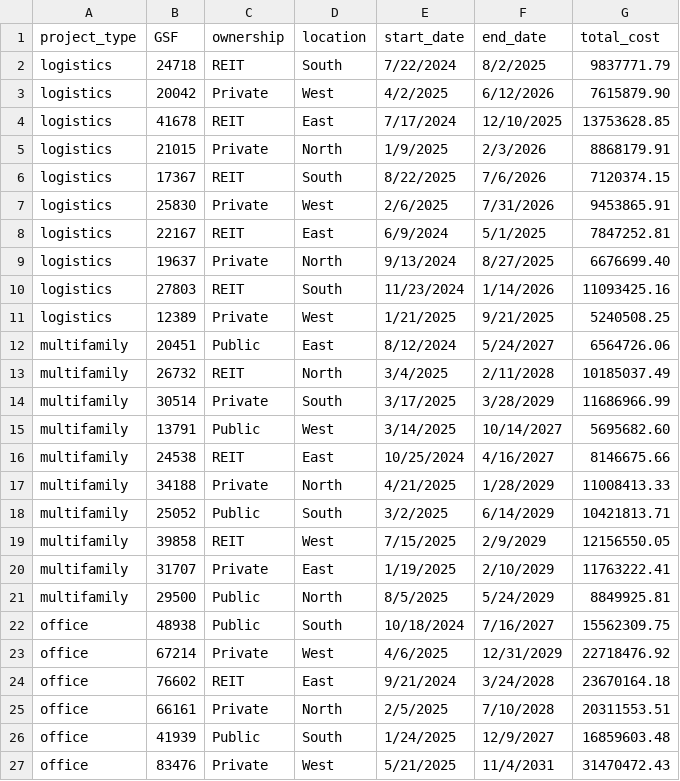
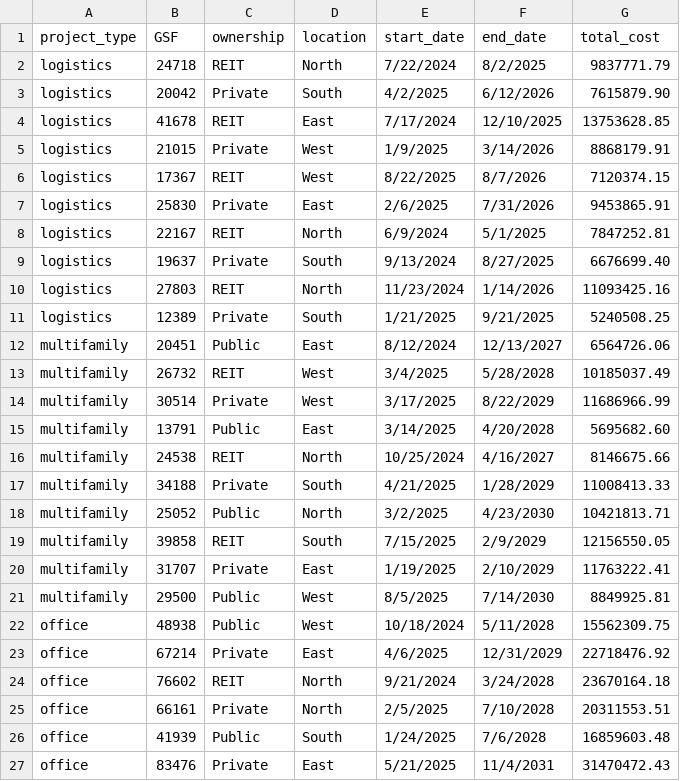
Before and after one commit to davidahopkins/DSFC, a CSV file: DSFE_Presentation/PAR_data.csv, drawn as a sheet; only a part is shown; the diff covers the shown part only.

```diff
--- a/DSFE_Presentation/PAR_data.csv
+++ b/DSFE_Presentation/PAR_data.csv
@@ -1,27 +1,27 @@
 project_type,GSF,ownership,location,start_date,end_date,total_cost
-logistics,24718,REIT,South,7/22/2024,8/2/2025,9837771.79
-logistics,20042,Private,West,4/2/2025,6/12/2026,7615879.90
+logistics,24718,REIT,North,7/22/2024,8/2/2025,9837771.79
+logistics,20042,Private,South,4/2/2025,6/12/2026,7615879.90
 logistics,41678,REIT,East,7/17/2024,12/10/2025,13753628.85
-logistics,21015,Private,North,1/9/2025,2/3/2026,8868179.91
-logistics,17367,REIT,South,8/22/2025,7/6/2026,7120374.15
-logistics,25830,Private,West,2/6/2025,7/31/2026,9453865.91
-logistics,22167,REIT,East,6/9/2024,5/1/2025,7847252.81
-logistics,19637,Private,North,9/13/2024,8/27/2025,6676699.40
-logistics,27803,REIT,South,11/23/2024,1/14/2026,11093425.16
-logistics,12389,Private,West,1/21/2025,9/21/2025,5240508.25
-multifamily,20451,Public,East,8/12/2024,5/24/2027,6564726.06
-multifamily,26732,REIT,North,3/4/2025,2/11/2028,10185037.49
-multifamily,30514,Private,South,3/17/2025,3/28/2029,11686966.99
-multifamily,13791,Public,West,3/14/2025,10/14/2027,5695682.60
-multifamily,24538,REIT,East,10/25/2024,4/16/2027,8146675.66
-multifamily,34188,Private,North,4/21/2025,1/28/2029,11008413.33
-multifamily,25052,Public,South,3/2/2025,6/14/2029,10421813.71
-multifamily,39858,REIT,West,7/15/2025,2/9/2029,12156550.05
+logistics,21015,Private,West,1/9/2025,3/14/2026,8868179.91
+logistics,17367,REIT,West,8/22/2025,8/7/2026,7120374.15
+logistics,25830,Private,East,2/6/2025,7/31/2026,9453865.91
+logistics,22167,REIT,North,6/9/2024,5/1/2025,7847252.81
+logistics,19637,Private,South,9/13/2024,8/27/2025,6676699.40
+logistics,27803,REIT,North,11/23/2024,1/14/2026,11093425.16
+logistics,12389,Private,South,1/21/2025,9/21/2025,5240508.25
+multifamily,20451,Public,East,8/12/2024,12/13/2027,6564726.06
+multifamily,26732,REIT,West,3/4/2025,5/28/2028,10185037.49
+multifamily,30514,Private,West,3/17/2025,8/22/2029,11686966.99
+multifamily,13791,Public,East,3/14/2025,4/20/2028,5695682.60
+multifamily,24538,REIT,North,10/25/2024,4/16/2027,8146675.66
+multifamily,34188,Private,South,4/21/2025,1/28/2029,11008413.33
+multifamily,25052,Public,North,3/2/2025,4/23/2030,10421813.71
+multifamily,39858,REIT,South,7/15/2025,2/9/2029,12156550.05
 multifamily,31707,Private,East,1/19/2025,2/10/2029,11763222.41
-multifamily,29500,Public,North,8/5/2025,5/24/2029,8849925.81
-office,48938,Public,South,10/18/2024,7/16/2027,15562309.75
-office,67214,Private,West,4/6/2025,12/31/2029,22718476.92
-office,76602,REIT,East,9/21/2024,3/24/2028,23670164.18
+multifamily,29500,Public,West,8/5/2025,7/14/2030,8849925.81
+office,48938,Public,West,10/18/2024,5/11/2028,15562309.75
+office,67214,Private,East,4/6/2025,12/31/2029,22718476.92
+office,76602,REIT,North,9/21/2024,3/24/2028,23670164.18
 office,66161,Private,North,2/5/2025,7/10/2028,20311553.51
-office,41939,Public,South,1/24/2025,12/9/2027,16859603.48
-office,83476,Private,West,5/21/2025,11/4/2031,31470472.43
+office,41939,Public,South,1/24/2025,7/6/2028,16859603.48
+office,83476,Private,East,5/21/2025,11/4/2031,31470472.43
```
Also changed, not shown: 76 edited cells elsewhere in this file, 1 other file.
